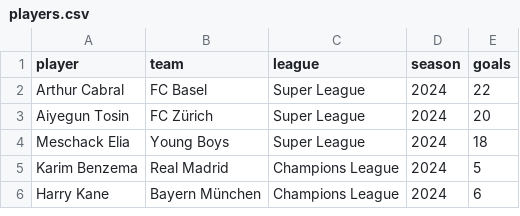
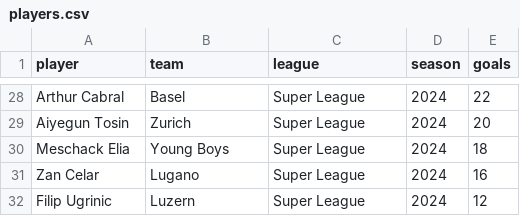
Before and after one commit to hadzicni/lb2-m323, a CSV file: v1-imperative/data/players.csv, drawn as a sheet; only a part is shown, gaps mark what is left out; the diff covers the shown part only.

Commit message:
fix dataset

```diff
--- a/v1-imperative/data/players.csv
+++ b/v1-imperative/data/players.csv
@@ -2,5 +28,5 @@ player,team,league,season,goals
-Arthur Cabral,FC Basel,Super League,2024,22
-Aiyegun Tosin,FC Zürich,Super League,2024,20
+Arthur Cabral,Basel,Super League,2024,22
+Aiyegun Tosin,Zurich,Super League,2024,20
 Meschack Elia,Young Boys,Super League,2024,18
-Karim Benzema,Real Madrid,Champions League,2024,5
-Harry Kane,Bayern München,Champions League,2024,6
+Zan Celar,Lugano,Super League,2024,16
+Filip Ugrinic,Luzern,Super League,2024,12
```
Also changed, not shown: 26 added rows elsewhere in this file, v2-functional/data/players.csv, 6 other files.
